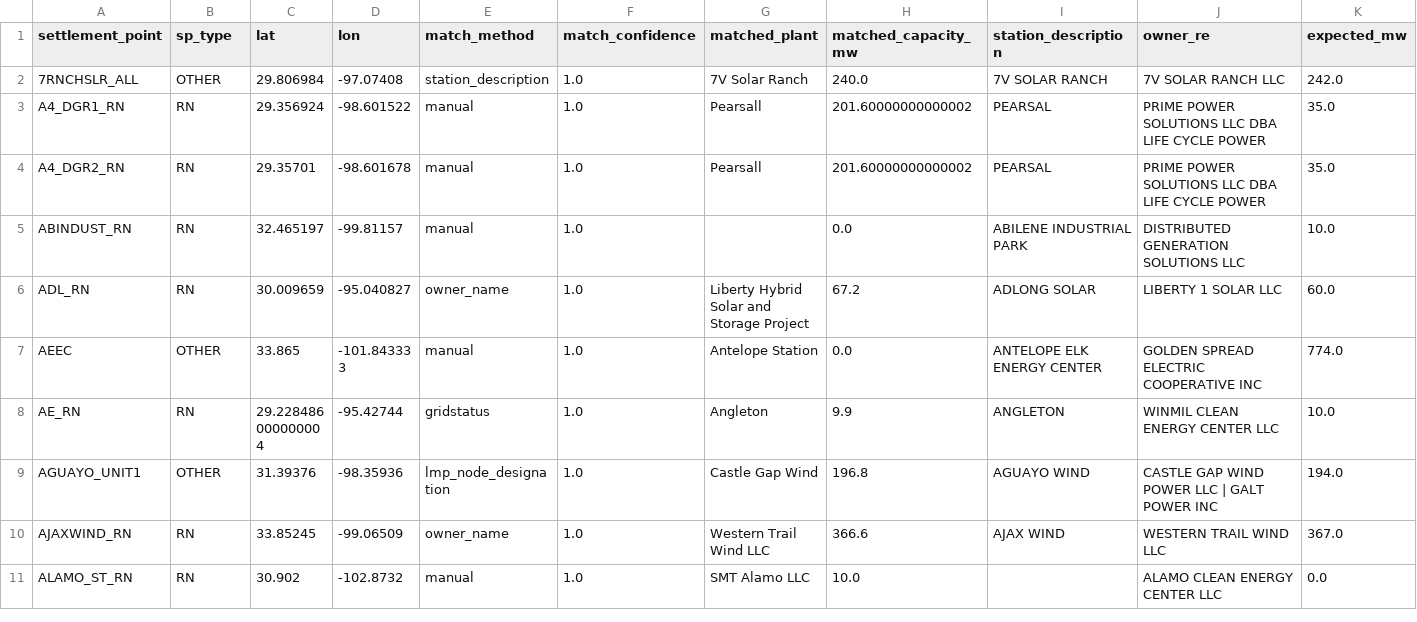
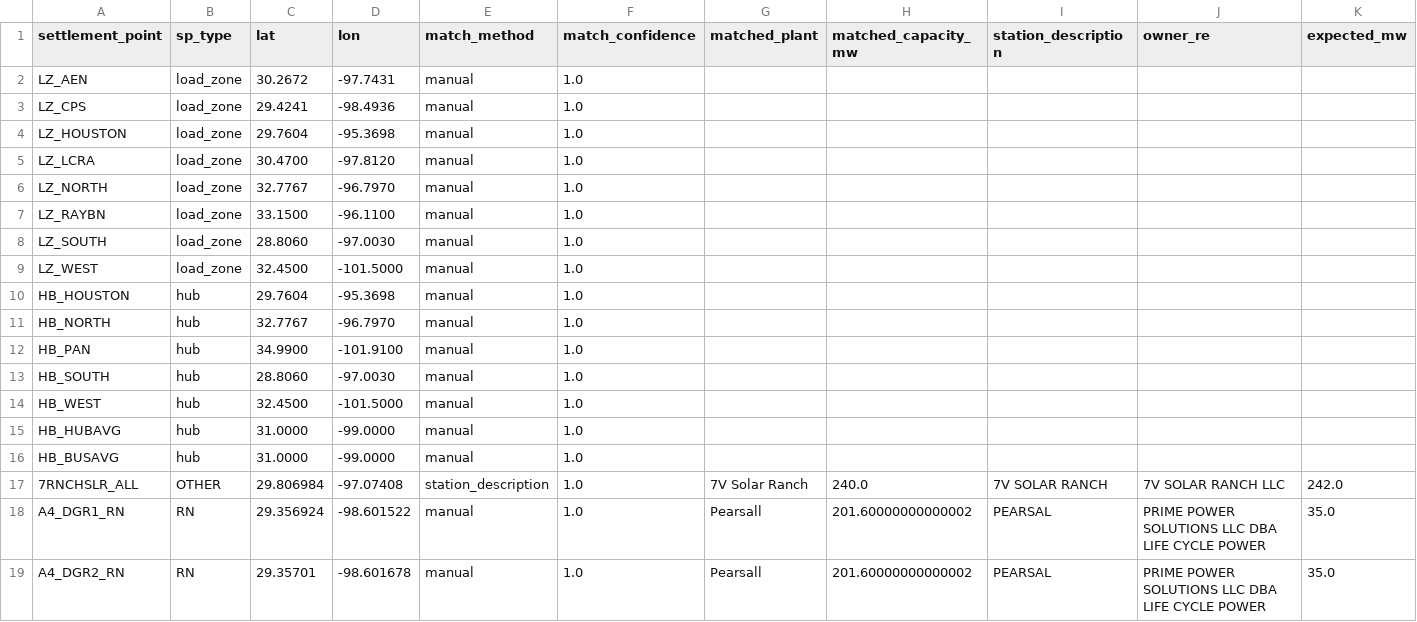
Before and after one commit to vergeman/ercotcongestion, a CSV file: data/processed/settlement_points_geocoded.csv, drawn as a sheet; only a part is shown; the shorter side is filled out with more unchanged rows; rows hold the shown columns only; the diff names each change by its address in the sheet, - before the commit and + after, or states it on an @@ line.

Commit message:
fix(matrix): include hub and load-zone in settlement point topology

```diff
--- a/data/processed/settlement_points_geocoded.csv
+++ b/data/processed/settlement_points_geocoded.csv
+row 2: LZ_AEN | load_zone | 30.2672 | -97.7431 | manual | 1.0
+row 3: LZ_CPS | load_zone | 29.4241 | -98.4936 | manual | 1.0
+row 4: LZ_HOUSTON | load_zone | 29.7604 | -95.3698 | manual | 1.0
+row 5: LZ_LCRA | load_zone | 30.4700 | -97.8120 | manual | 1.0
+row 6: LZ_NORTH | load_zone | 32.7767 | -96.7970 | manual | 1.0
+row 7: LZ_RAYBN | load_zone | 33.1500 | -96.1100 | manual | 1.0
+row 8: LZ_SOUTH | load_zone | 28.8060 | -97.0030 | manual | 1.0
+row 9: LZ_WEST | load_zone | 32.4500 | -101.5000 | manual | 1.0
+row 10: HB_HOUSTON | hub | 29.7604 | -95.3698 | manual | 1.0
+row 11: HB_NORTH | hub | 32.7767 | -96.7970 | manual | 1.0
+row 12: HB_PAN | hub | 34.9900 | -101.9100 | manual | 1.0
+row 13: HB_SOUTH | hub | 28.8060 | -97.0030 | manual | 1.0
+row 14: HB_WEST | hub | 32.4500 | -101.5000 | manual | 1.0
+row 15: HB_HUBAVG | hub | 31.0000 | -99.0000 | manual | 1.0
+row 16: HB_BUSAVG | hub | 31.0000 | -99.0000 | manual | 1.0
```
Also changed, not shown: 2 other files.
